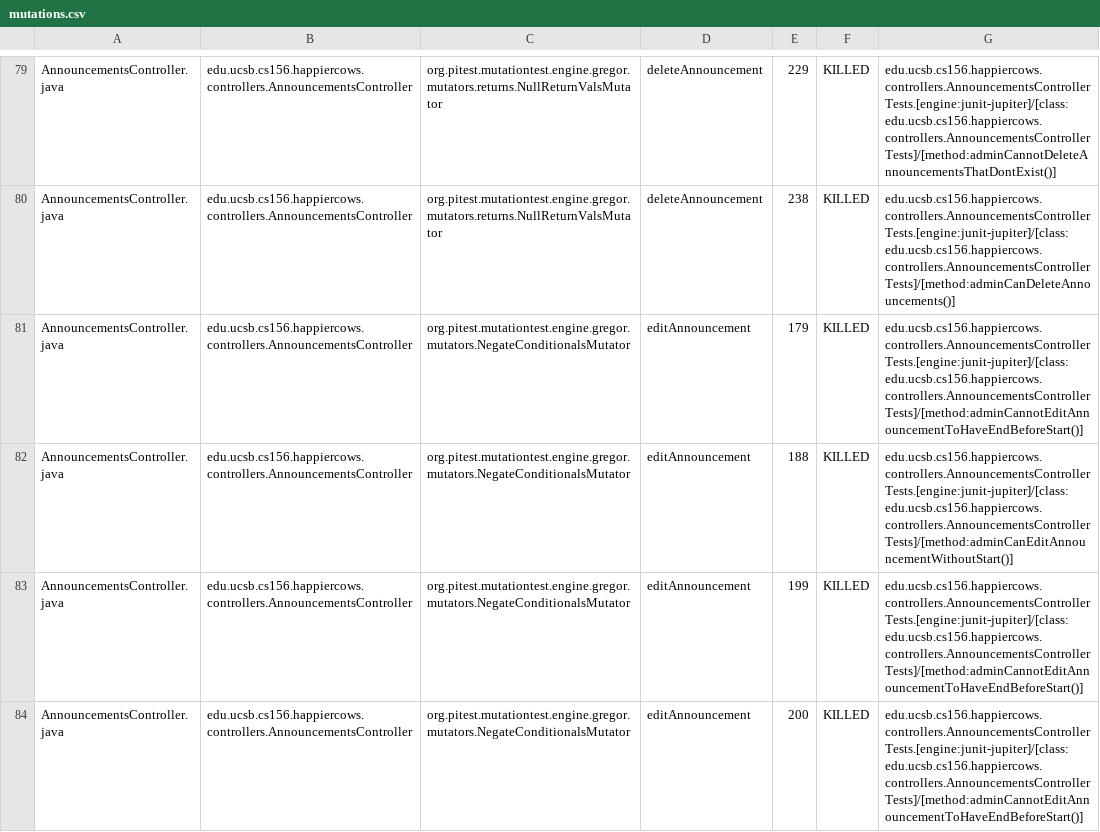
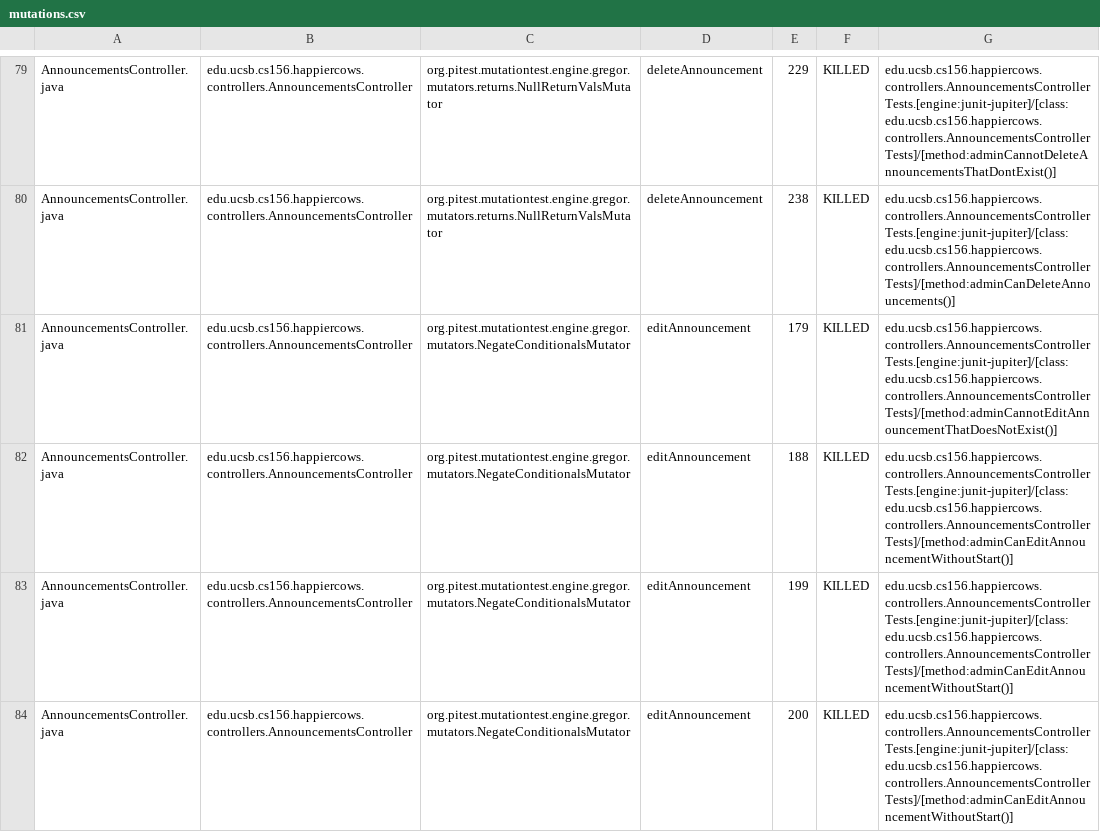
Before and after one commit to ucsb-cs156-f24/proj-happycows-f24-12, a CSV file: prs/47/pitest/mutations.csv, drawn as a sheet; only a part is shown, gaps mark what is left out; the diff covers the shown part only.

Commit message:
Deploying to gh-pages from @ ucsb-cs156-f24/proj-happycows-f24-12@0adbb17727793d4c7c9e21938ab73428e66cd41c 🚀

```diff
--- a/prs/47/pitest/mutations.csv
+++ b/prs/47/pitest/mutations.csv
@@ -80,5 +80,5 @@ AnnouncementsController.java,edu.ucsb.cs156.happiercows.controllers.Announcement
 AnnouncementsController.java,edu.ucsb.cs156.happiercows.controllers.AnnouncementsController,org.pitest.mutationtest.engine.gregor.mutators.returns.NullReturnValsMutator,deleteAnnouncement,238,KILLED,edu.ucsb.cs156.happiercows.controllers.AnnouncementsControllerTests.[engine:junit-jupiter]/[class:edu.ucsb.cs156.happiercows.controllers.AnnouncementsControllerTests]/[method:adminCanDeleteAnnouncements()]
-AnnouncementsController.java,edu.ucsb.cs156.happiercows.controllers.AnnouncementsController,org.pitest.mutationtest.engine.gregor.mutators.NegateConditionalsMutator,editAnnouncement,179,KILLED,edu.ucsb.cs156.happiercows.controllers.AnnouncementsControllerTests.[engine:junit-jupiter]/[class:edu.ucsb.cs156.happiercows.controllers.AnnouncementsControllerTests]/[method:adminCannotEditAnnouncementToHaveEndBeforeStart()]
+AnnouncementsController.java,edu.ucsb.cs156.happiercows.controllers.AnnouncementsController,org.pitest.mutationtest.engine.gregor.mutators.NegateConditionalsMutator,editAnnouncement,179,KILLED,edu.ucsb.cs156.happiercows.controllers.AnnouncementsControllerTests.[engine:junit-jupiter]/[class:edu.ucsb.cs156.happiercows.controllers.AnnouncementsControllerTests]/[method:adminCannotEditAnnouncementThatDoesNotExist()]
 AnnouncementsController.java,edu.ucsb.cs156.happiercows.controllers.AnnouncementsController,org.pitest.mutationtest.engine.gregor.mutators.NegateConditionalsMutator,editAnnouncement,188,KILLED,edu.ucsb.cs156.happiercows.controllers.AnnouncementsControllerTests.[engine:junit-jupiter]/[class:edu.ucsb.cs156.happiercows.controllers.AnnouncementsControllerTests]/[method:adminCanEditAnnouncementWithoutStart()]
-AnnouncementsController.java,edu.ucsb.cs156.happiercows.controllers.AnnouncementsController,org.pitest.mutationtest.engine.gregor.mutators.NegateConditionalsMutator,editAnnouncement,199,KILLED,edu.ucsb.cs156.happiercows.controllers.AnnouncementsControllerTests.[engine:junit-jupiter]/[class:edu.ucsb.cs156.happiercows.controllers.AnnouncementsControllerTests]/[method:adminCannotEditAnnouncementToHaveEndBeforeStart()]
-AnnouncementsController.java,edu.ucsb.cs156.happiercows.controllers.AnnouncementsController,org.pitest.mutationtest.engine.gregor.mutators.NegateConditionalsMutator,editAnnouncement,200,KILLED,edu.ucsb.cs156.happiercows.controllers.AnnouncementsControllerTests.[engine:junit-jupiter]/[class:edu.ucsb.cs156.happiercows.controllers.AnnouncementsControllerTests]/[method:adminCannotEditAnnouncementToHaveEndBeforeStart()]
+AnnouncementsController.java,edu.ucsb.cs156.happiercows.controllers.AnnouncementsController,org.pitest.mutationtest.engine.gregor.mutators.NegateConditionalsMutator,editAnnouncement,199,KILLED,edu.ucsb.cs156.happiercows.controllers.AnnouncementsControllerTests.[engine:junit-jupiter]/[class:edu.ucsb.cs156.happiercows.controllers.AnnouncementsControllerTests]/[method:adminCanEditAnnouncementWithoutStart()]
+AnnouncementsController.java,edu.ucsb.cs156.happiercows.controllers.AnnouncementsController,org.pitest.mutationtest.engine.gregor.mutators.NegateConditionalsMutator,editAnnouncement,200,KILLED,edu.ucsb.cs156.happiercows.controllers.AnnouncementsControllerTests.[engine:junit-jupiter]/[class:edu.ucsb.cs156.happiercows.controllers.AnnouncementsControllerTests]/[method:adminCanEditAnnouncementWithoutStart()]
```
Also changed, not shown: 3 added rows, 2 moved rows and 42 edited cells elsewhere in this file, 53 other files.
